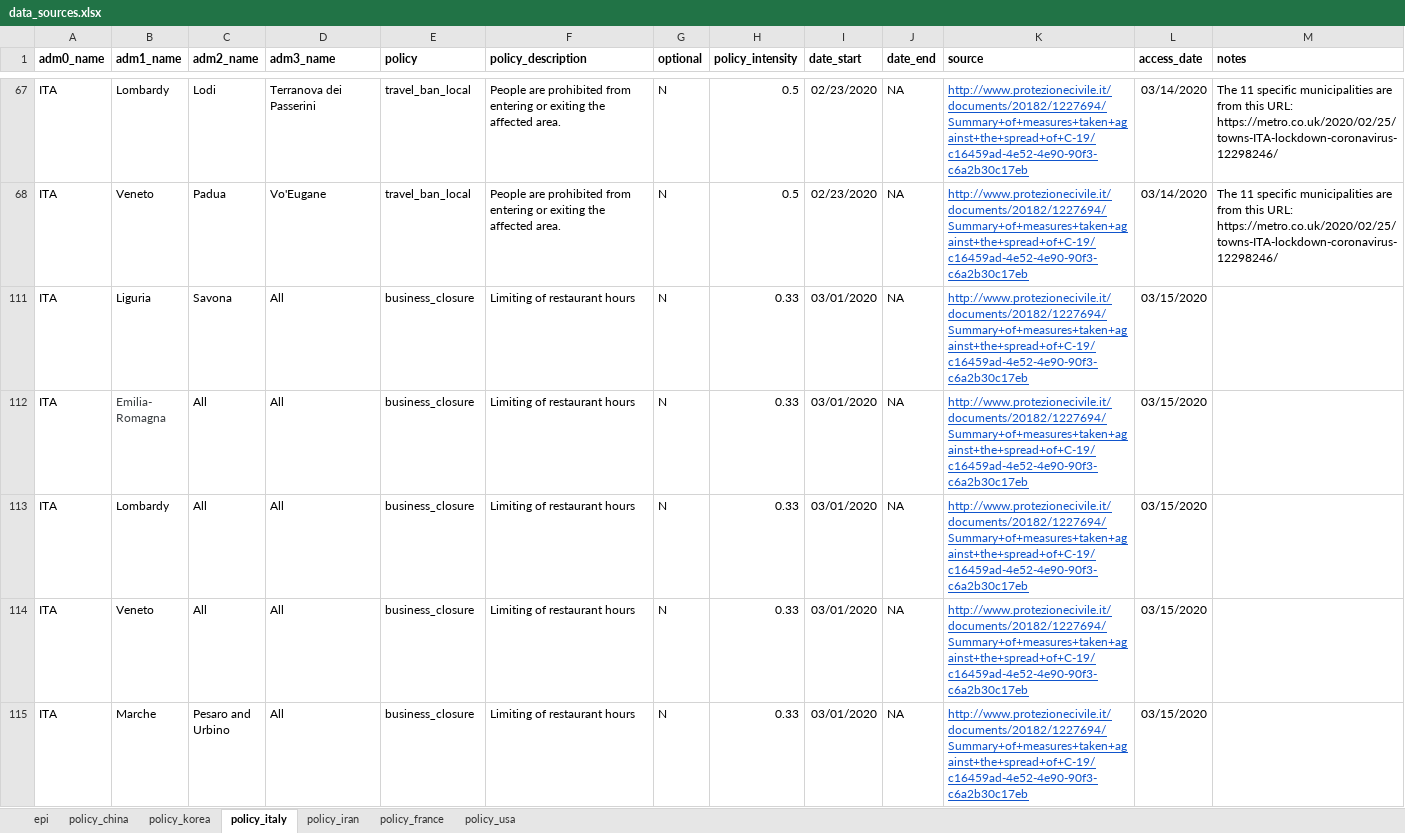
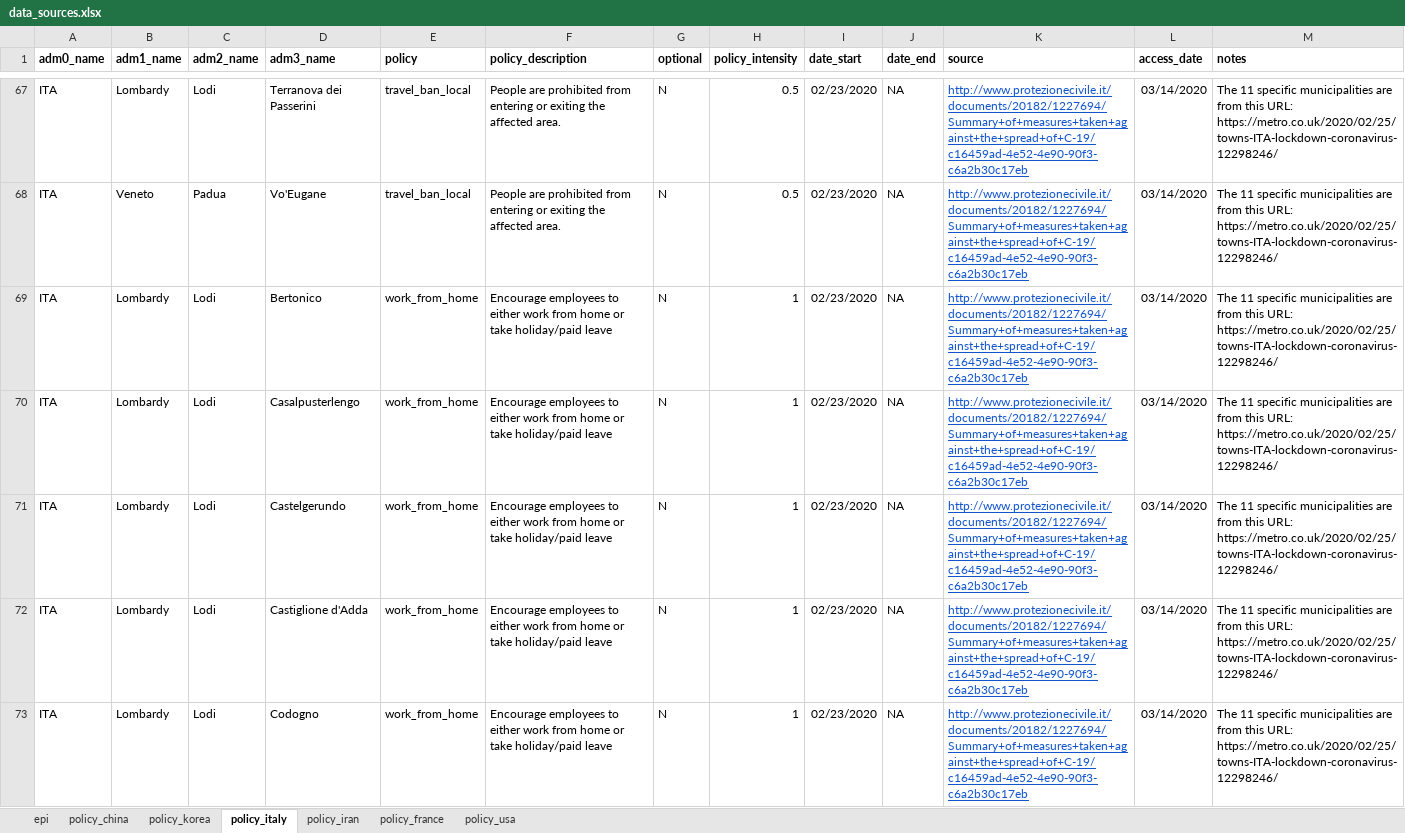
Before and after one commit to Global-Policy-Lab/gpl-covid, an Excel workbook: data/raw/multi_country/data_sources.xlsx, sheet policy_italy, drawn as a sheet; only a part is shown, gaps mark what is left out; the shorter side is filled out with more unchanged rows; values as stored, in another font and other column widths than the file's, no borders; charts and pictures not drawn; the diff covers the shown part only; the diff names each change by its address in the sheet, - before the commit and + after, or states it on an @@ line.

```diff
--- a/data/raw/multi_country/data_sources.xlsx (sheet policy_italy)
+++ b/data/raw/multi_country/data_sources.xlsx (sheet policy_italy)
@@ row 69 unhidden: ITA | Lombardy | Lodi | Bertonico | work_from_home | Encourage employees to either work from home or take holiday/paid leave | N | 1 | 02/23/2020 | NA | http://www.protezionecivile.it/documents/20182/1227694/Summary+of+measures+taken+against+the+spread+of+C-19/c16459ad-4e52-4e90-90f3-c6a2b30c17eb | 03/14/2020 | The 11 specific municipalities are from this URL: https://metro.co.uk/2020/02/25/towns-ITA-lockdown-coronavirus-12298246/ @@
@@ row 70 unhidden: ITA | Lombardy | Lodi | Casalpusterlengo | work_from_home | Encourage employees to either work from home or take holiday/paid leave | N | 1 | 02/23/2020 | NA | http://www.protezionecivile.it/documents/20182/1227694/Summary+of+measures+taken+against+the+spread+of+C-19/c16459ad-4e52-4e90-90f3-c6a2b30c17eb | 03/14/2020 | The 11 specific municipalities are from this URL: https://metro.co.uk/2020/02/25/towns-ITA-lockdown-coronavirus-12298246/ @@
@@ row 71 unhidden: ITA | Lombardy | Lodi | Castelgerundo | work_from_home | Encourage employees to either work from home or take holiday/paid leave | N | 1 | 02/23/2020 | NA | http://www.protezionecivile.it/documents/20182/1227694/Summary+of+measures+taken+against+the+spread+of+C-19/c16459ad-4e52-4e90-90f3-c6a2b30c17eb | 03/14/2020 | The 11 specific municipalities are from this URL: https://metro.co.uk/2020/02/25/towns-ITA-lockdown-coronavirus-12298246/ @@
@@ row 72 unhidden: ITA | Lombardy | Lodi | Castiglione d'Adda | work_from_home | Encourage employees to either work from home or take holiday/paid leave | N | 1 | 02/23/2020 | NA | http://www.protezionecivile.it/documents/20182/1227694/Summary+of+measures+taken+against+the+spread+of+C-19/c16459ad-4e52-4e90-90f3-c6a2b30c17eb | 03/14/2020 | The 11 specific municipalities are from this URL: https://metro.co.uk/2020/02/25/towns-ITA-lockdown-coronavirus-12298246/ @@
@@ row 73 unhidden: ITA | Lombardy | Lodi | Codogno | work_from_home | Encourage employees to either work from home or take holiday/paid leave | N | 1 | 02/23/2020 | NA | http://www.protezionecivile.it/documents/20182/1227694/Summary+of+measures+taken+against+the+spread+of+C-19/c16459ad-4e52-4e90-90f3-c6a2b30c17eb | 03/14/2020 | The 11 specific municipalities are from this URL: https://metro.co.uk/2020/02/25/towns-ITA-lockdown-coronavirus-12298246/ @@
```
Also changed, not shown: 139 hidden or unhidden rows elsewhere in this sheet, sheet policy_usa, sheet policy_china, sheet policy_france.
